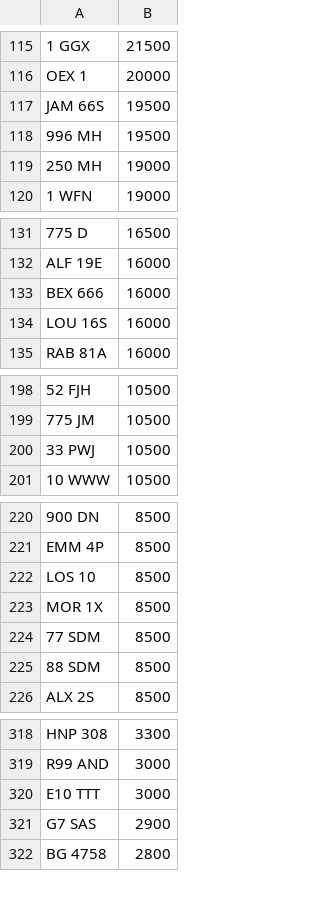
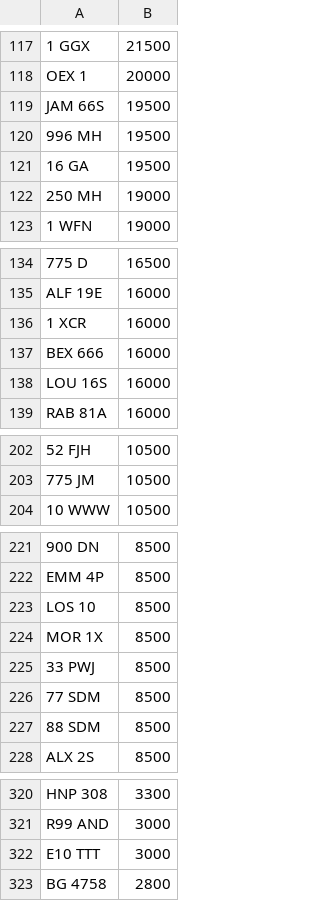
Before and after one commit to jamessaperia/simplyreg, a CSV file: csv/KAREN_NOVAT_0.csv, drawn as a sheet; only a part is shown, gaps mark what is left out; removed rows and columns are numbered as before the commit, all else as after; the diff covers the shown part only; the diff names each change by its address in the sheet, - before the commit and + after, or states it on an @@ line.

```diff
--- a/csv/KAREN_NOVAT_0.csv
+++ b/csv/KAREN_NOVAT_0.csv
+row 121: 16 GA | 19500
+row 136: 1 XCR | 16000
-row 200: 33 PWJ | 10500
+row 225: 33 PWJ | 8500
-row 321: G7 SAS | 2900
```
Also changed, not shown: 5 added rows, 5 removed rows, 1 moved row and 1 edited cell elsewhere in this file, csv/KAREN_PLUSVAT_0.csv.
